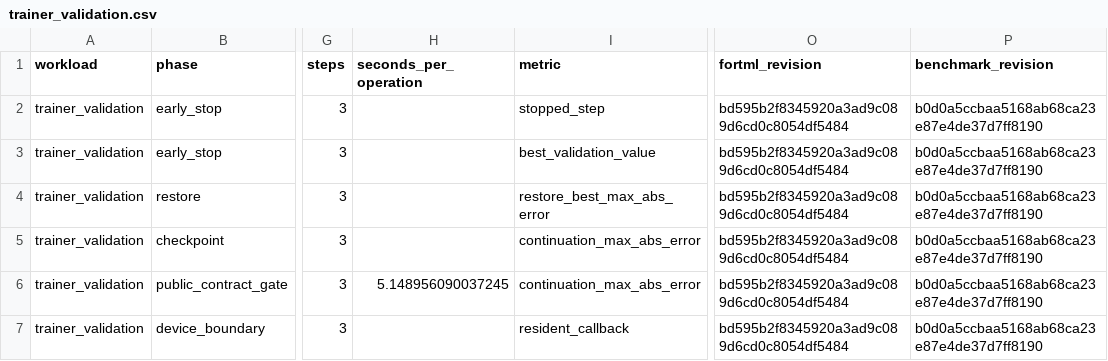
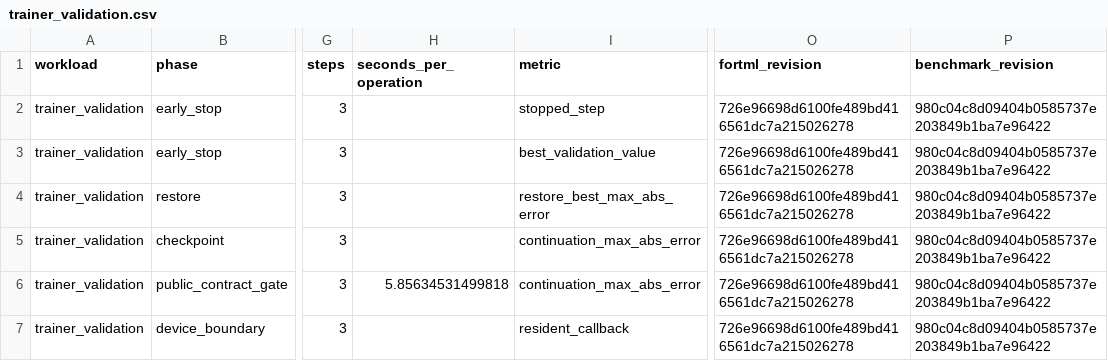
Before and after one commit to lazy-fortran/fortml-bench, a CSV file: results/trainer_validation.csv, drawn as a sheet; only a part is shown, gaps mark what is left out; the diff names each change by its address in the sheet, - before the commit and + after, or states it on an @@ line.

Commit message:
bench: pin trainer validation roadmap

```diff
--- a/results/trainer_validation.csv
+++ b/results/trainer_validation.csv
-O2:O7 (fortml_revision): bd595b2f8345920a3ad9c089d6cd0c8054df5484
+O2:O7 (fortml_revision): 726e96698d6100fe489bd416561dc7a215026278
-P2:P7 (benchmark_revision): b0d0a5ccbaa5168ab68ca23e87e4de37d7ff8190
+P2:P7 (benchmark_revision): 980c04c8d09404b0585737e203849b1ba7e96422
-H6 (seconds_per_operation): 5.148956090037245
+H6 (seconds_per_operation): 5.85634531499818
```
